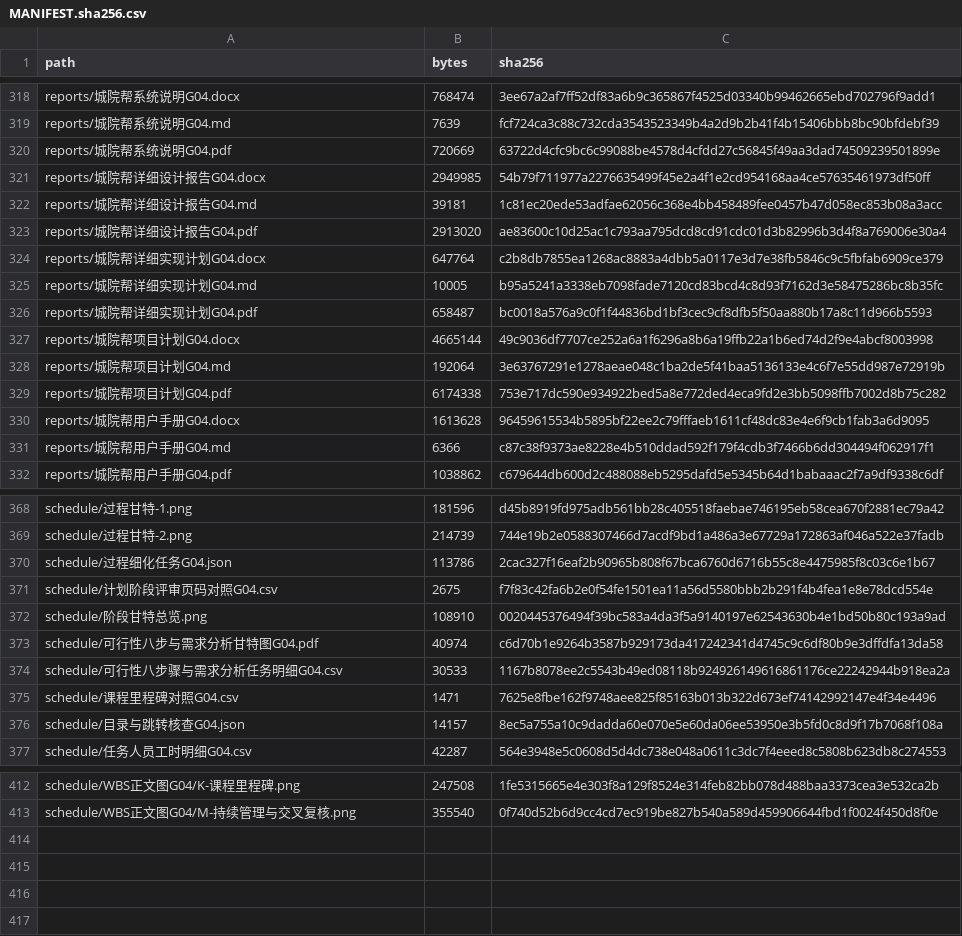
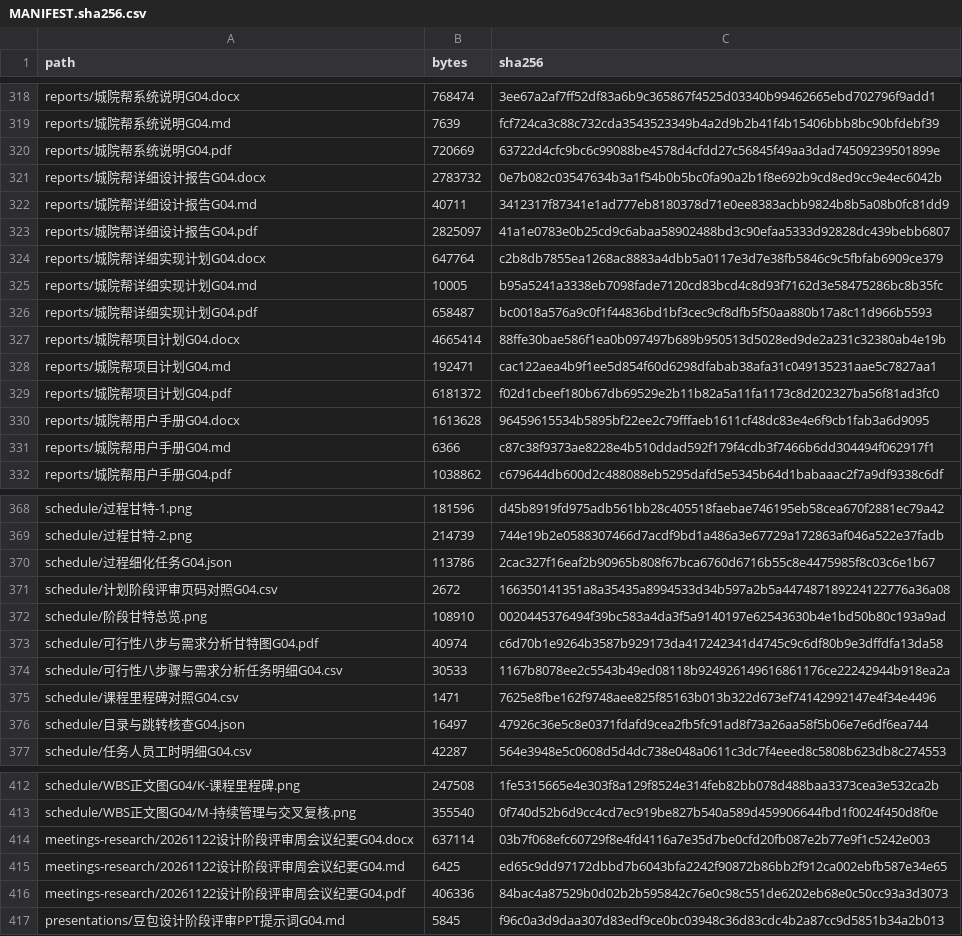
Before and after one commit to jason-bitc/HZCU-CampusHub, a CSV file: docs/project/MANIFEST.sha256.csv, drawn as a sheet; only a part is shown, gaps mark what is left out; the diff covers the shown part only.

```diff
--- a/docs/project/MANIFEST.sha256.csv
+++ b/docs/project/MANIFEST.sha256.csv
@@ -320,5 +320,5 @@
 "reports/城院帮系统说明G04.pdf","720669","63722d4cfc9bc6c99088be4578d4cfdd27c56845f49aa3dad74509239501899e"
-"reports/城院帮详细设计报告G04.docx","2949985","54b79f711977a2276635499f45e2a4f1e2cd954168aa4ce57635461973df50ff"
-"reports/城院帮详细设计报告G04.md","39181","1c81ec20ede53adfae62056c368e4bb458489fee0457b47d058ec853b08a3acc"
-"reports/城院帮详细设计报告G04.pdf","2913020","ae83600c10d25ac1c793aa795dcd8cd91cdc01d3b82996b3d4f8a769006e30a4"
+"reports/城院帮详细设计报告G04.docx","2783732","0e7b082c03547634b3a1f54b0b5bc0fa90a2b1f8e692b9cd8ed9cc9e4ec6042b"
+"reports/城院帮详细设计报告G04.md","40711","3412317f87341e1ad777eb8180378d71e0ee8383acbb9824b8b5a08b0fc81dd9"
+"reports/城院帮详细设计报告G04.pdf","2825097","41a1e0783e0b25cd9c6abaa58902488bd3c90efaa5333d92828dc439bebb6807"
 "reports/城院帮详细实现计划G04.docx","647764","c2b8db7855ea1268ac8883a4dbb5a0117e3d7e38fb5846c9c5fbfab6909ce379"
@@ -326,5 +326,5 @@
 "reports/城院帮详细实现计划G04.pdf","658487","bc0018a576a9c0f1f44836bd1bf3cec9cf8dfb5f50aa880b17a8c11d966b5593"
-"reports/城院帮项目计划G04.docx","4665144","49c9036df7707ce252a6a1f6296a8b6a19ffb22a1b6ed74d2f9e4abcf8003998"
-"reports/城院帮项目计划G04.md","192064","3e63767291e1278aeae048c1ba2de5f41baa5136133e4c6f7e55dd987e72919b"
-"reports/城院帮项目计划G04.pdf","6174338","753e717dc590e934922bed5a8e772ded4eca9fd2e3bb5098ffb7002d8b75c282"
+"reports/城院帮项目计划G04.docx","4665414","88ffe30bae586f1ea0b097497b689b950513d5028ed9de2a231c32380ab4e19b"
+"reports/城院帮项目计划G04.md","192471","cac122aea4b9f1ee5d854f60d6298dfabab38afa31c049135231aae5c7827aa1"
+"reports/城院帮项目计划G04.pdf","6181372","f02d1cbeef180b67db69529e2b11b82a5a11fa1173c8d202327ba56f81ad3fc0"
 "reports/城院帮用户手册G04.docx","1613628","96459615534b5895bf22ee2c79fffaeb1611cf48dc83e4e6f9cb1fab3a6d9095"
@@ -370,3 +370,3 @@
 "schedule/过程细化任务G04.json","113786","2cac327f16eaf2b90965b808f67bca6760d6716b55c8e4475985f8c03c6e1b67"
-"schedule/计划阶段评审页码对照G04.csv","2675","f7f83c42fa6b2e0f54fe1501ea11a56d5580bbb2b291f4b4fea1e8e78dcd554e"
+"schedule/计划阶段评审页码对照G04.csv","2672","166350141351a8a35435a8994533d34b597a2b5a447487189224122776a36a08"
 "schedule/阶段甘特总览.png","108910","0020445376494f39bc583a4da3f5a9140197e62543630b4e1bd50b80c193a9ad"
@@ -375,3 +375,3 @@
 "schedule/课程里程碑对照G04.csv","1471","7625e8fbe162f9748aee825f85163b013b322d673ef74142992147e4f34e4496"
-"schedule/目录与跳转核查G04.json","14157","8ec5a755a10c9dadda60e070e5e60da06ee53950e3b5fd0c8d9f17b7068f108a"
+"schedule/目录与跳转核查G04.json","16497","47926c36e5c8e0371fdafd9cea2fb5fc91ad8f73a26aa58f5b06e7e6df6ea744"
 "schedule/任务人员工时明细G04.csv","42287","564e3948e5c0608d5d4dc738e048a0611c3dc7f4eeed8c5808b623db8c274553"
@@ -413 +413,5 @@
 "schedule/WBS正文图G04/M-持续管理与交叉复核.png","355540","0f740d52b6d9cc4cd7ec919be827b540a589d459906644fbd1f0024f450d8f0e"
+"meetings-research/20261122设计阶段评审周会议纪要G04.docx","637114","03b7f068efc60729f8e4fd4116a7e35d7be0cfd20fb087e2b77e9f1c5242e003"
+"meetings-research/20261122设计阶段评审周会议纪要G04.md","6425","ed65c9dd97172dbbd7b6043bfa2242f90872b86bb2f912ca002ebfb587e34e65"
+"meetings-research/20261122设计阶段评审周会议纪要G04.pdf","406336","84bac4a87529b0d02b2b595842c76e0c98c551de6202eb68e0c50cc93a3d3073"
+"presentations/豆包设计阶段评审PPT提示词G04.md","5845","f96c0a3d9daa307d83edf9ce0bc03948c36d83cdc4b2a87cc9d5851b34a2b013"
```
Also changed, not shown: 12 edited cells elsewhere in this file, docs/project/meetings-research/会议与调研证据索引G04.csv, docs/project/models/总体设计G04/实现阶段评审证据对照G04.csv, 16 other files.
